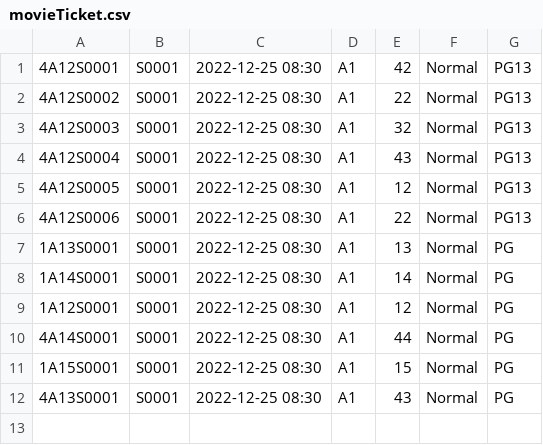
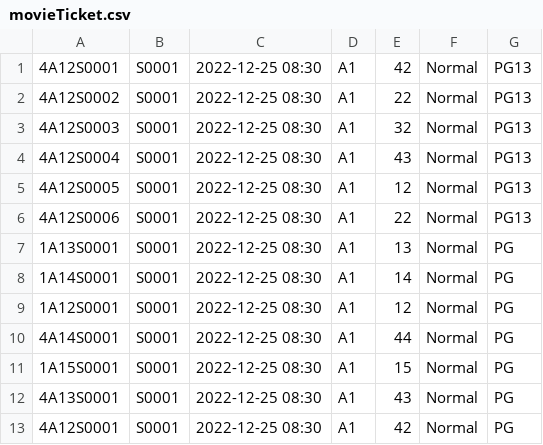
Before and after one commit to lee-yu-xuan/SC2002-Group-Project, a CSV file: CSV/movieTicket.csv, drawn as a sheet; the diff names each change by its address in the sheet, - before the commit and + after, or states it on an @@ line.

```diff
--- a/CSV/movieTicket.csv
+++ b/CSV/movieTicket.csv
+row 13: 4A12S0001 | S0001 | 2022-12-25 08:30 | A1 | 42 | Normal | PG
```
Also changed, not shown: CSV/showTime.csv, 6 other files.
